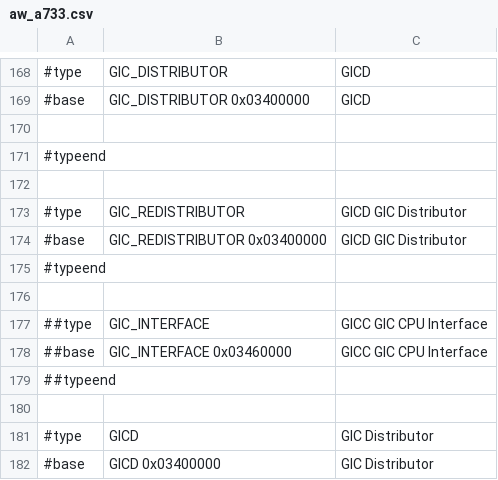
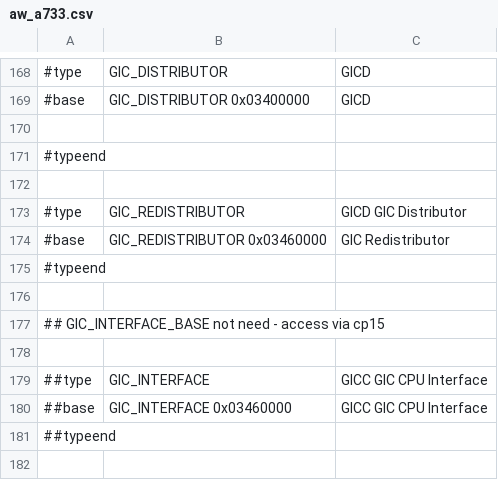
Before and after one commit to ua1arn/hftrx, a CSV file: tools/genregdefs/aw_a733/aw_a733.csv, drawn as a sheet; only a part is shown, gaps mark what is left out; the shorter side is filled out with more unchanged rows.

```diff
--- a/tools/genregdefs/aw_a733/aw_a733.csv
+++ b/tools/genregdefs/aw_a733/aw_a733.csv
@@ -173,4 +173,6 @@
 #type; GIC_REDISTRIBUTOR; GICD GIC Distributor
-#base; GIC_REDISTRIBUTOR  0x03400000; GICD GIC Distributor
+#base; GIC_REDISTRIBUTOR  0x03460000; GIC Redistributor
 #typeend;
+
+## GIC_INTERFACE_BASE not need - access via cp15
 
```
Also changed, not shown: 2 other files.
